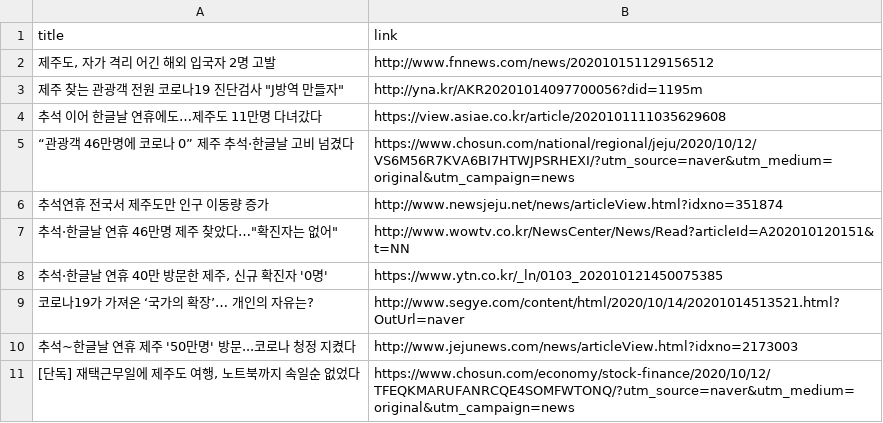
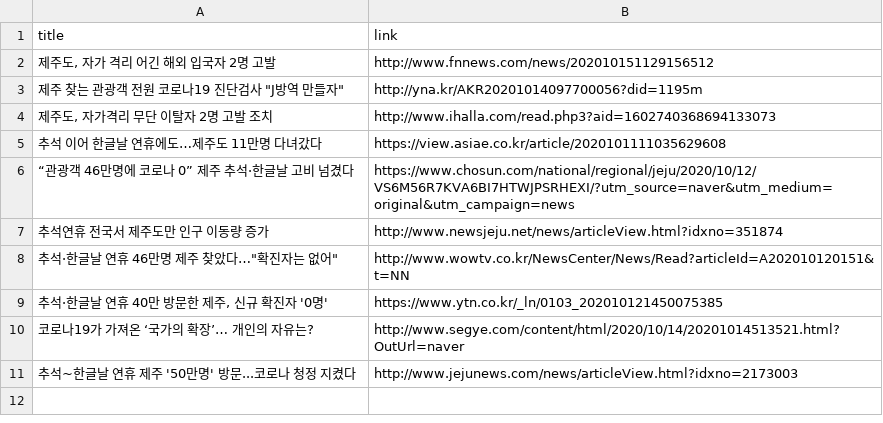
Before and after one commit to adrinerDP/livecod, a CSV file: data/news_jeju.csv, drawn as a sheet.

Commit message:
Run crawler and update current data

```diff
--- a/data/news_jeju.csv
+++ b/data/news_jeju.csv
@@ -3,2 +3,3 @@
 "제주 찾는 관광객 전원 코로나19 진단검사 ""J방역 만들자""",http://yna.kr/AKR20201014097700056?did=1195m
+"제주도, 자가격리 무단 이탈자 2명 고발 조치",http://www.ihalla.com/read.php3?aid=1602740368694133073
 추석 이어 한글날 연휴에도…제주도 11만명 다녀갔다,https://view.asiae.co.kr/article/2020101111035629608
@@ -10,2 +11 @@
 추석~한글날 연휴 제주 '50만명' 방문...코로나 청정 지켰다,http://www.jejunews.com/news/articleView.html?idxno=2173003
-"[단독] 재택근무일에 제주도 여행, 노트북까지 속일순 없었다",https://www.chosun.com/economy/stock-finance/2020/10/12/TFEQKMARUFANRCQE4SOMFWTONQ/?utm_source=naver&utm_medium=original&utm_campaign=news
```
Also changed, not shown: data/current_global.csv, data/news_google.csv, 7 other files.
